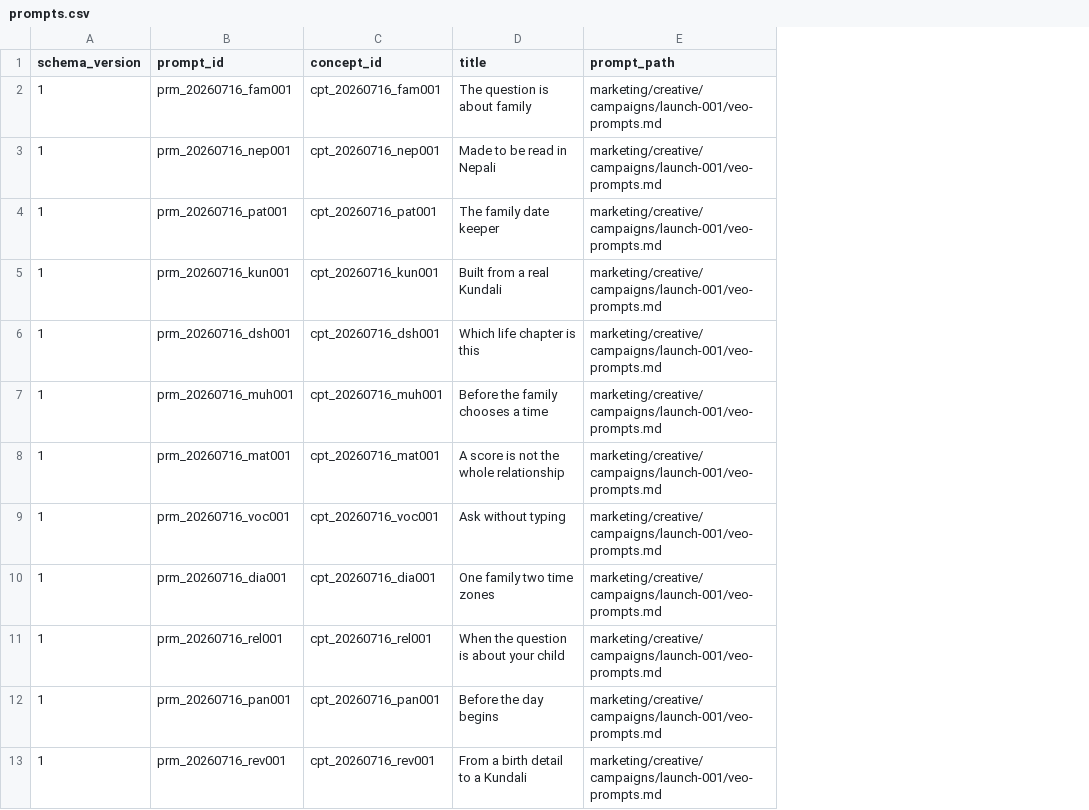
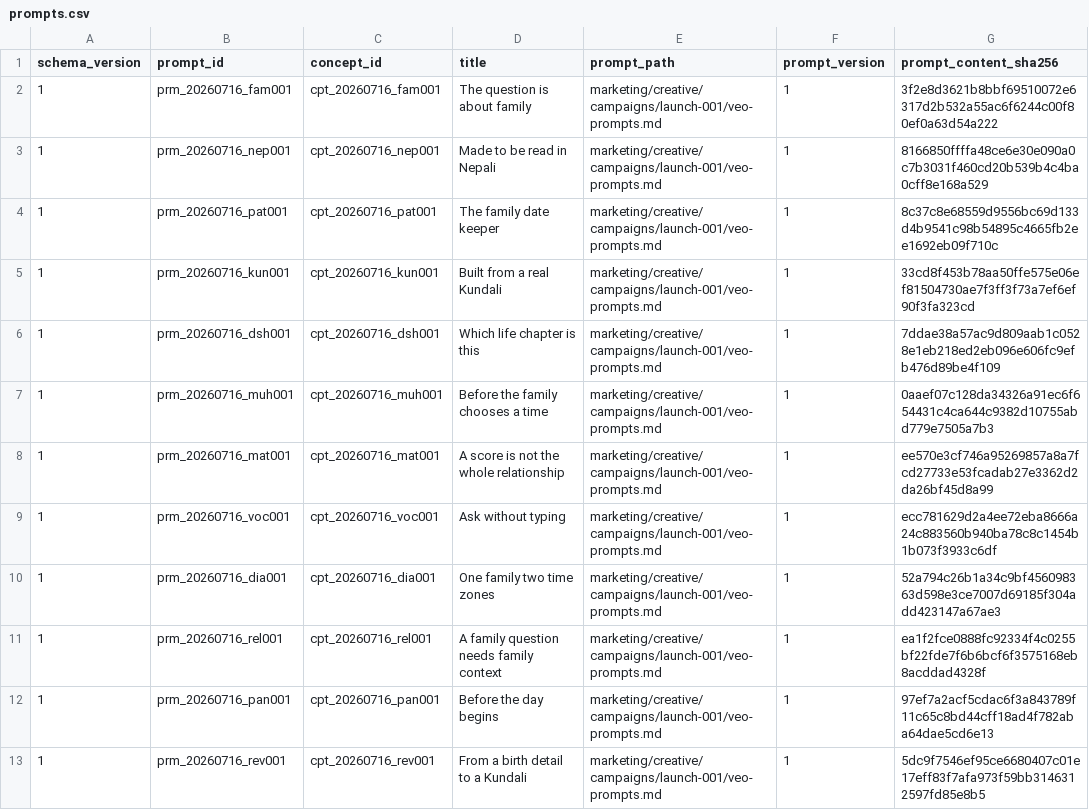
Before and after one commit to lekhakustav/jyotish, a CSV file: marketing/registry/prompts.csv, drawn as a sheet; only a part is shown; the diff names each change by its address in the sheet, - before the commit and + after, or states it on an @@ line.

```diff
--- a/marketing/registry/prompts.csv
+++ b/marketing/registry/prompts.csv
+column F (prompt_version), rows 2-13: all 1
+column G (prompt_content_sha256), rows 2-13: 3f2e8d3621b8bbf69510072e6317d2b532a55ac6f6244c00f80ef0a63d54a222 | 8166850ffffa48ce6e30e090a0c7b3031f460cd20b539b4c4ba0cff8e168a529 | 8c37c8e68559d9556bc69d133d4b9541c98b54895c4665fb2ee1692eb09f710c | 33cd8f453b78aa50ffe575e06ef81504730ae7f3ff3f73a7ef6ef90f3fa323cd | 7ddae38a57ac9d809aab1c0528e1eb218ed2eb096e606fc9efb476d89be4f109 | 0aaef07c128da34326a91ec6f654431c4ca644c9382d10755abd779e7505a7b3 | ee570e3cf746a95269857a8a7fcd27733e53fcadab27e3362d2da26bf45d8a99 | ecc781629d2a4ee72eba8666a24c883560b940ba78c8c1454b1b073f3933c6df | 52a794c26b1a34c9bf456098363d598e3ce7007d69185f304add423147a67ae3 | ea1f2fce0888fc92334f4c0255bf22fde7f6b6bcf6f3575168eb8acddad4328f | 97ef7a2acf5cdac6f3a843789f11c65c8bd44cff18ad4f782aba64dae5cd6e13 | 5dc9f7546ef95ce6680407c01e17eff83f7afa973f59bb3146312597fd85e8b5
-D11 (title): When the question is about your child
+D11 (title): A family question needs family context
```
Also changed, not shown: marketing/analytics/event-crosswalk.csv, marketing/registry/audiences.csv, 27 other files.
